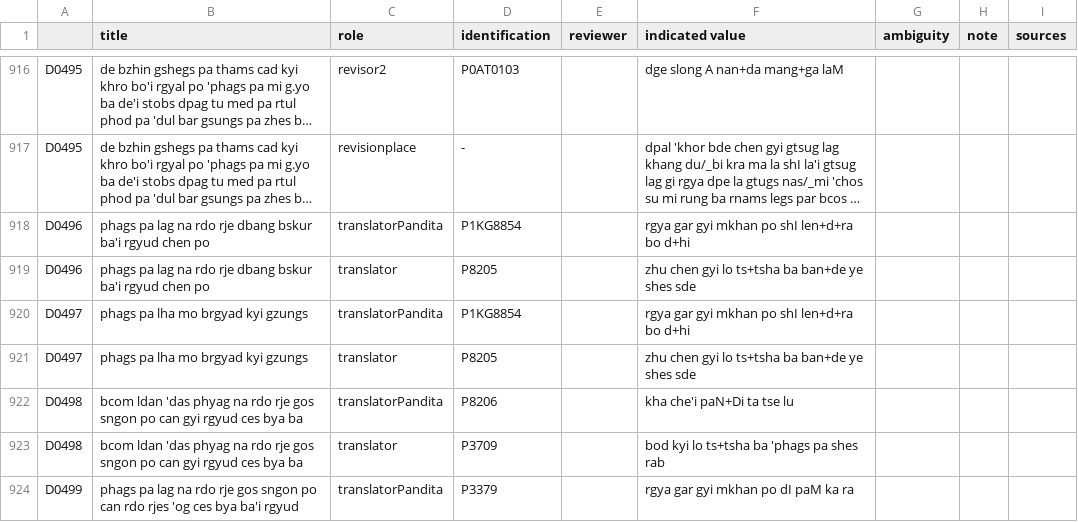
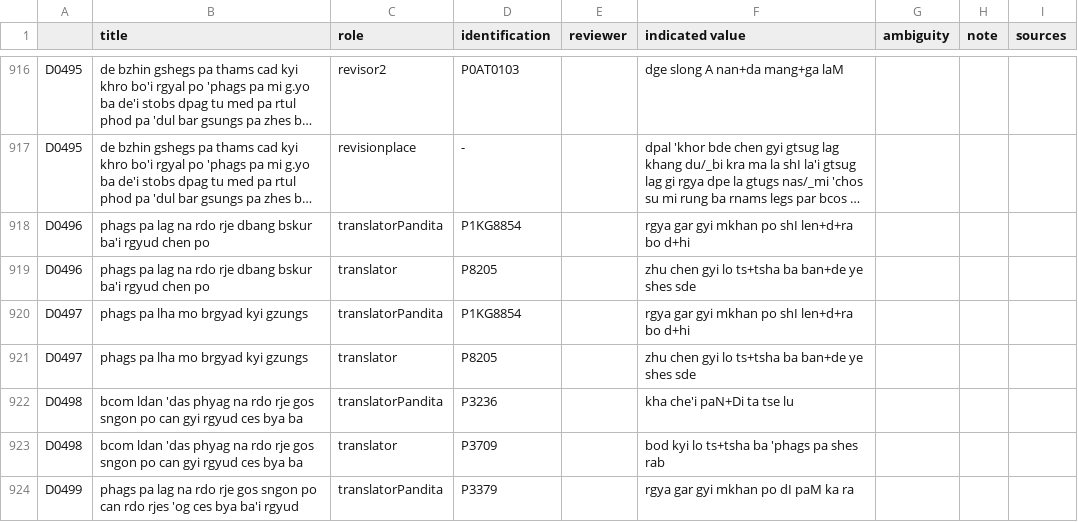
Before and after one commit to eroux/IATTC, a CSV file: csv/DergeKangyur.csv, drawn as a sheet; only a part is shown, gaps mark what is left out; long unchanged cells end in ….

```diff
--- a/csv/DergeKangyur.csv
+++ b/csv/DergeKangyur.csv
@@ -940,3 +940,3 @@ D0497,phags pa lha mo brgyad kyi gzungs,translatorPandita,P1KG8854,,rgya gar gyi
 D0497,phags pa lha mo brgyad kyi gzungs,translator,P8205,,zhu chen gyi lo ts+tsha ba ban+de ye shes sde,,,
-D0498,bcom ldan 'das phyag na rdo rje gos sngon po can gyi rgyud ces bya ba,translatorPandita,P8206,,kha che'i paN+Di ta tse lu,,,
+D0498,bcom ldan 'das phyag na rdo rje gos sngon po can gyi rgyud ces bya ba,translatorPandita,P3236,,kha che'i paN+Di ta tse lu,,,
 D0498,bcom ldan 'das phyag na rdo rje gos sngon po can gyi rgyud ces bya ba,translator,P3709,,bod kyi lo ts+tsha ba 'phags pa shes rab,,,
```
Also changed, not shown: csv/DergeTengyur.csv, csv/Persons-Ind.csv, 1 other file.
